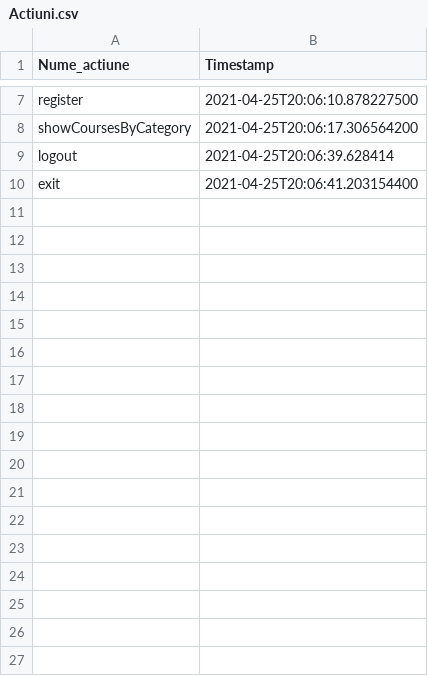
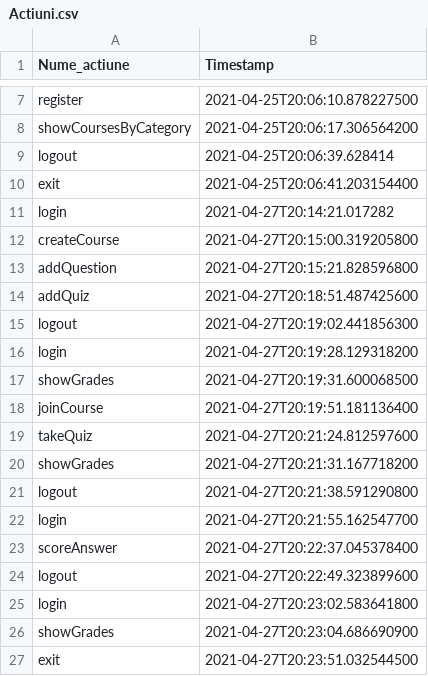
Before and after one commit to vladanghelache/Platforma-e-learning, a CSV file: Data/Actiuni.csv, drawn as a sheet; only a part is shown, gaps mark what is left out; the diff names each change by its address in the sheet, - before the commit and + after, or states it on an @@ line.

```diff
--- a/Data/Actiuni.csv
+++ b/Data/Actiuni.csv
+row 11: login | 2021-04-27T20:14:21.017282
+row 12: createCourse | 2021-04-27T20:15:00.319205800
+row 13: addQuestion | 2021-04-27T20:15:21.828596800
+row 14: addQuiz | 2021-04-27T20:18:51.487425600
+row 15: logout | 2021-04-27T20:19:02.441856300
+row 16: login | 2021-04-27T20:19:28.129318200
+row 17: showGrades | 2021-04-27T20:19:31.600068500
+row 18: joinCourse | 2021-04-27T20:19:51.181136400
+row 19: takeQuiz | 2021-04-27T20:21:24.812597600
+row 20: showGrades | 2021-04-27T20:21:31.167718200
+row 21: logout | 2021-04-27T20:21:38.591290800
+row 22: login | 2021-04-27T20:21:55.162547700
+row 23: scoreAnswer | 2021-04-27T20:22:37.045378400
+row 24: logout | 2021-04-27T20:22:49.323899600
+row 25: login | 2021-04-27T20:23:02.583641800
+row 26: showGrades | 2021-04-27T20:23:04.686690900
+row 27: exit | 2021-04-27T20:23:51.032544500
```
Also changed, not shown: Data/Students.csv, 7 other files.
